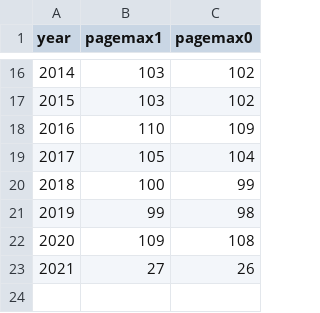
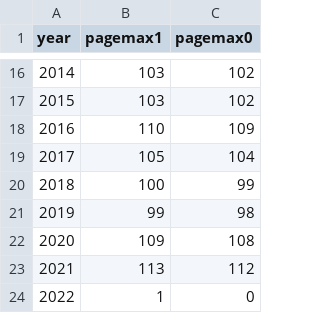
Before and after one commit to SeanFobbe/ce-bgh, a CSV file: data/CE-BGH_Scope.csv, drawn as a sheet; only a part is shown, gaps mark what is left out.

Commit message:
update scope

```diff
--- a/data/CE-BGH_Scope.csv
+++ b/data/CE-BGH_Scope.csv
@@ -22,2 +22,3 @@ year,pagemax1,pagemax0
 2020,109,108
-2021,27,26
+2021,113,112
+2022,1,0
```
